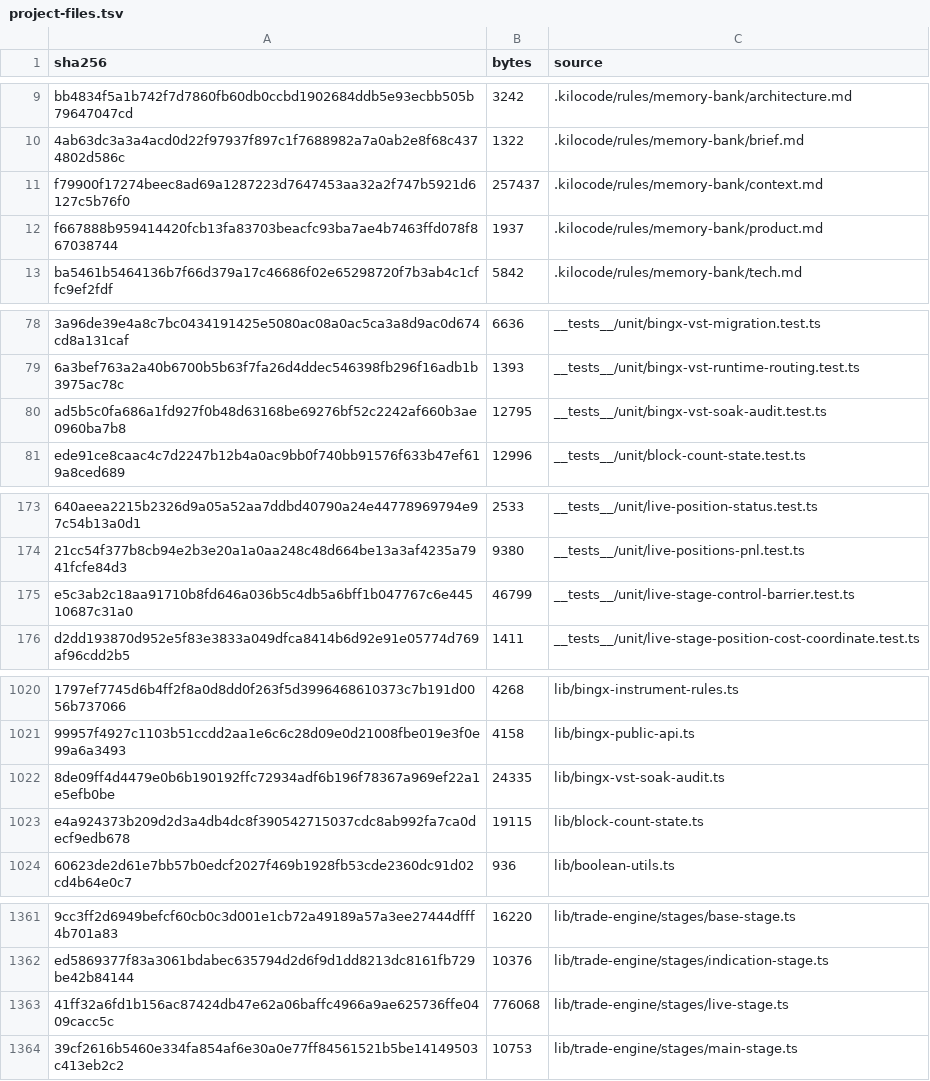
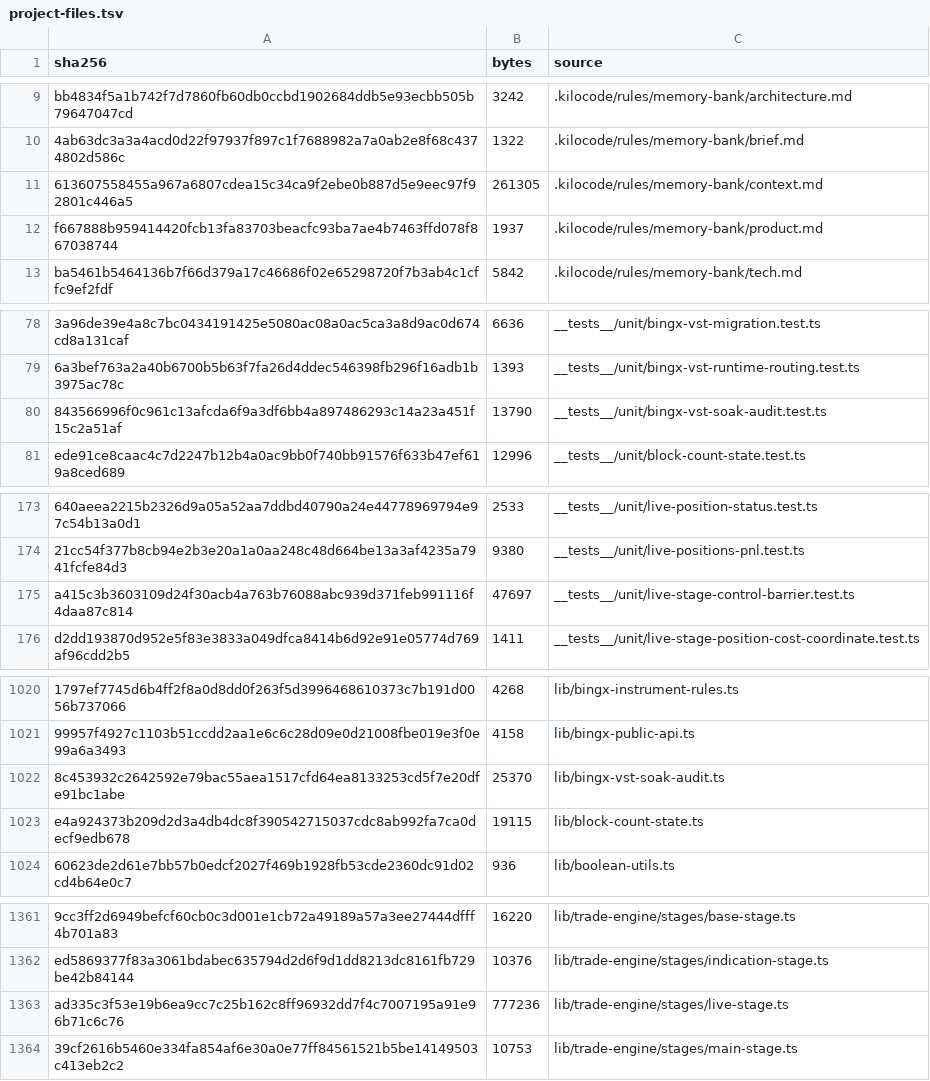
Before and after one commit to mxssnx-creator/CTS-K-N, a TSV file: docs/recreation/manifests/project-files.tsv, drawn as a sheet; only a part is shown, gaps mark what is left out; removed rows and columns are numbered as before the commit, all else as after; the diff covers the shown part only; the diff names each change by its address in the sheet, - before the commit and + after, or states it on an @@ line.

Commit message:
fix: defer BingX security stop trailing rearm
Preserve the active aggregate security stop through BingX's one-second same-order mutation window, then reconcile cancel-confirm-replace. Balance max-safe soak directions and verify delayed row/security trailing replacement without dropping take profit.

```diff
--- a/docs/recreation/manifests/project-files.tsv
+++ b/docs/recreation/manifests/project-files.tsv
-row 11: f79900f17274beec8ad69a1287223d7647453aa32a2f747b5921d6127c5b76f0 | 257437 | .kilocode/rules/memory-bank/context.md
+row 11: 613607558455a967a6807cdea15c34ca9f2ebe0b887d5e9eec97f92801c446a5 | 261305 | .kilocode/rules/memory-bank/context.md
-row 80: ad5b5c0fa686a1fd927f0b48d63168be69276bf52c2242af660b3ae0960ba7b8 | 12795 | __tests__/unit/bingx-vst-soak-audit.test.ts
+row 80: 843566996f0c961c13afcda6f9a3df6bb4a897486293c14a23a451f15c2a51af | 13790 | __tests__/unit/bingx-vst-soak-audit.test.ts
-row 175: e5c3ab2c18aa91710b8fd646a036b5c4db5a6bff1b047767c6e44510687c31a0 | 46799 | __tests__/unit/live-stage-control-barrier.test.ts
+row 175: a415c3b3603109d24f30acb4a763b76088abc939d371feb991116f4daa87c814 | 47697 | __tests__/unit/live-stage-control-barrier.test.ts
-row 1022: 8de09ff4d4479e0b6b190192ffc72934adf6b196f78367a969ef22a1e5efb0be | 24335 | lib/bingx-vst-soak-audit.ts
+row 1022: 8c453932c2642592e79bac55aea1517cfd64ea8133253cd5f7e20dfe91bc1abe | 25370 | lib/bingx-vst-soak-audit.ts
-row 1363: 41ff32a6fd1b156ac87424db47e62a06baffc4966a9ae625736ffe0409cacc5c | 776068 | lib/trade-engine/stages/live-stage.ts
+row 1363: ad335c3f53e19b6ea9cc7c25b162c8ff96932dd7f4c7007195a91e96b71c6c76 | 777236 | lib/trade-engine/stages/live-stage.ts
```
Also changed, not shown: 1 added row and 1 removed row elsewhere in this file, 7 other files.
